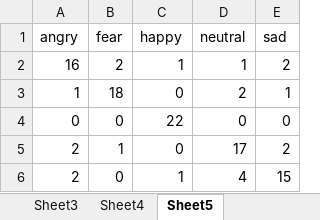
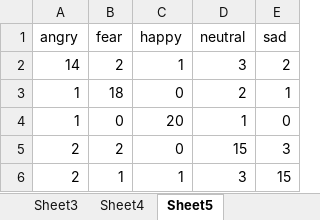
Before and after one commit to radiukpavlo/my-study-python, an Excel workbook: emotions/adfes_experiments.xlsx, sheet Sheet5, drawn as a sheet; values as stored, in another font and other column widths than the file's, no borders; removed rows and columns are numbered as before the commit, all else as after; the diff names each change by its address in the sheet, - before the commit and + after, or states it on an @@ line.

```diff
--- a/emotions/adfes_experiments.xlsx (sheet Sheet5)
+++ b/emotions/adfes_experiments.xlsx (sheet Sheet5)
-A2 (angry): 16
+A2 (angry): 14
-D2 (neutral): 1
+D2 (neutral): 3
-row 4: 0 | 0 | 22 | 0 | 0
+row 4: 1 | 0 | 20 | 1 | 0
-B5 (fear): 1
+B5 (fear): 2
-D5 (neutral): 17
+D5 (neutral): 15
-E5 (sad): 2
+E5 (sad): 3
-B6 (fear): 0
+B6 (fear): 1
-D6 (neutral): 4
+D6 (neutral): 3
```
Also changed, not shown: sheet ADFES, sheet Sheet3, sheet Sheet2, sheet Sheet4, sheet Sheet1, other sheet tabs, formulas that keep their value, emotions/adfes_results.xlsx, emotions/fer_experiments.xlsx, 25 other files.
